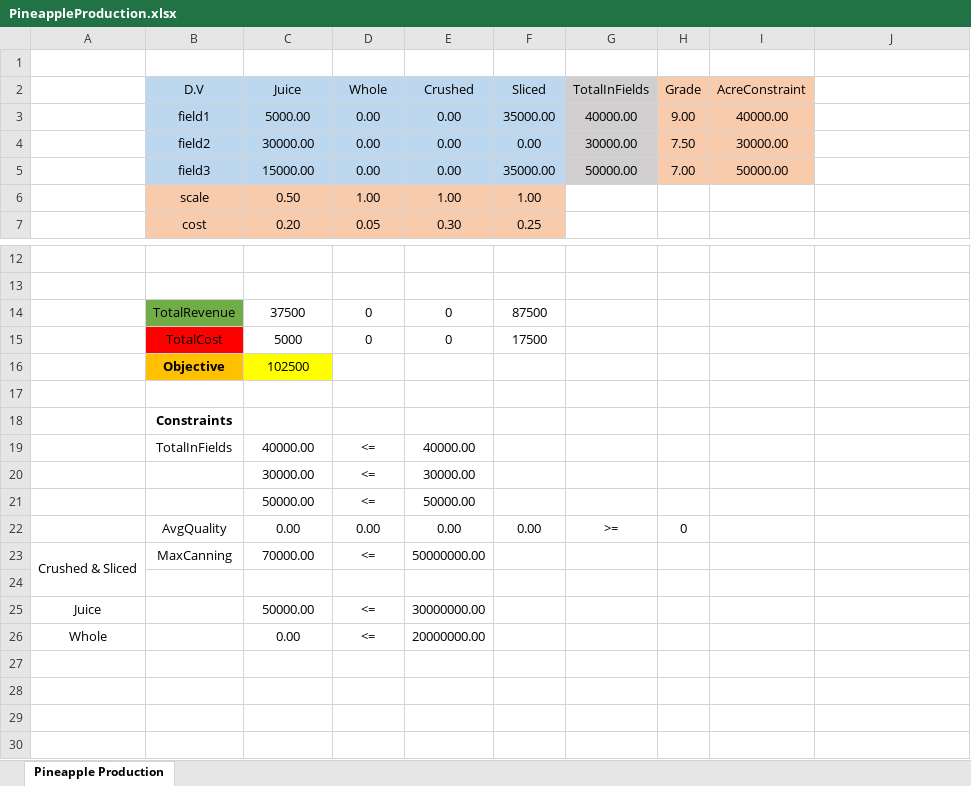
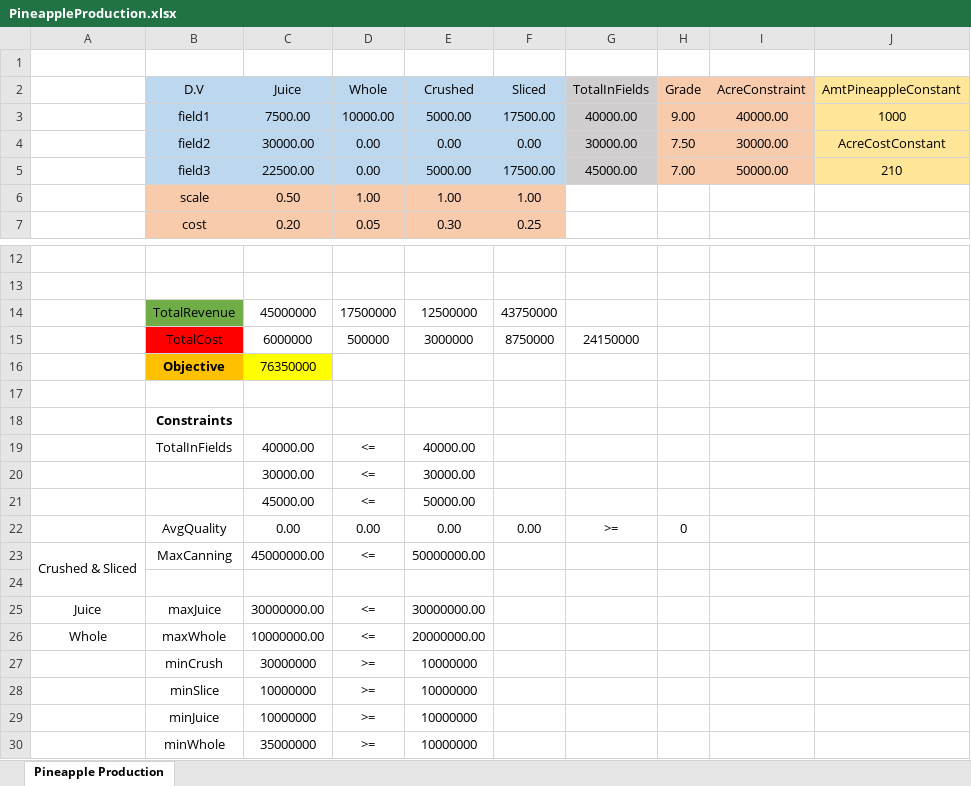
Before and after one commit to conradbm/optimization, an Excel workbook: linear_programming/Modeling/Pineapple Production/PineappleProduction.xlsx, sheet Pineapple Production, drawn as a sheet; only a part is shown, gaps mark what is left out; values as stored, in another font and other column widths than the file's, no borders; charts and pictures not drawn; removed rows and columns are numbered as before the commit, all else as after; the diff names each change by its address in the sheet, - before the commit and + after, or states it on an @@ line.

```diff
--- a/linear_programming/Modeling/Pineapple Production/PineappleProduction.xlsx (sheet Pineapple Production)
+++ b/linear_programming/Modeling/Pineapple Production/PineappleProduction.xlsx (sheet Pineapple Production)
-J2: (empty)
+J2: AmtPineappleConstant
-J2 fill: none
+J2 fill: #FFE699
-row 3:  | field1 | 5000.00 | 0.00 | 0.00 | 35000.00 | 40000.00 | 9.00 | 40000.00
+row 3:  | field1 | 7500.00 | 10000.00 | 5000.00 | 17500.00 | 40000.00 | 9.00 | 40000.00 | 1000
-J4 (AmtPineappleConstant): (empty)
+J4 (AmtPineappleConstant): AcreCostConstant
-J4 fill: none
+J4 fill: #FFE699
-row 5:  | field3 | 15000.00 | 0.00 | 0.00 | 35000.00 | 50000.00 | 7.00 | 50000.00
+row 5:  | field3 | 22500.00 | 0.00 | 5000.00 | 17500.00 | 45000.00 | 7.00 | 50000.00 | 210
-row 14:  | TotalRevenue | 37500 | 0 | 0 | 87500
-row 15:  | TotalCost | 5000 | 0 | 0 | 17500
-row 16:  | Objective | 102500
+row 14:  | TotalRevenue | 45000000 | 17500000 | 12500000 | 43750000
+row 15:  | TotalCost | 6000000 | 500000 | 3000000 | 8750000 | 24150000
+row 16:  | Objective | 76350000
-C21 (Juice): 50000.00
+C21 (Juice): 45000.00
-C23 (Juice): 70000.00
+C23 (Juice): 45000000.00
-B25 (D.V): (empty)
+B25 (D.V): maxJuice
-C25 (Juice): 50000.00
+C25 (Juice): 30000000.00
-B26 (D.V): (empty)
+B26 (D.V): maxWhole
-C26 (Juice): 0.00
+C26 (Juice): 10000000.00
+row 27:  | minCrush | 30000000 | >= | 10000000
+row 28:  | minSlice | 10000000 | >= | 10000000
+row 29:  | minJuice | 10000000 | >= | 10000000
+row 30:  | minWhole | 35000000 | >= | 10000000
```
Also changed, not shown: formulas that keep their value, 1 other file.
